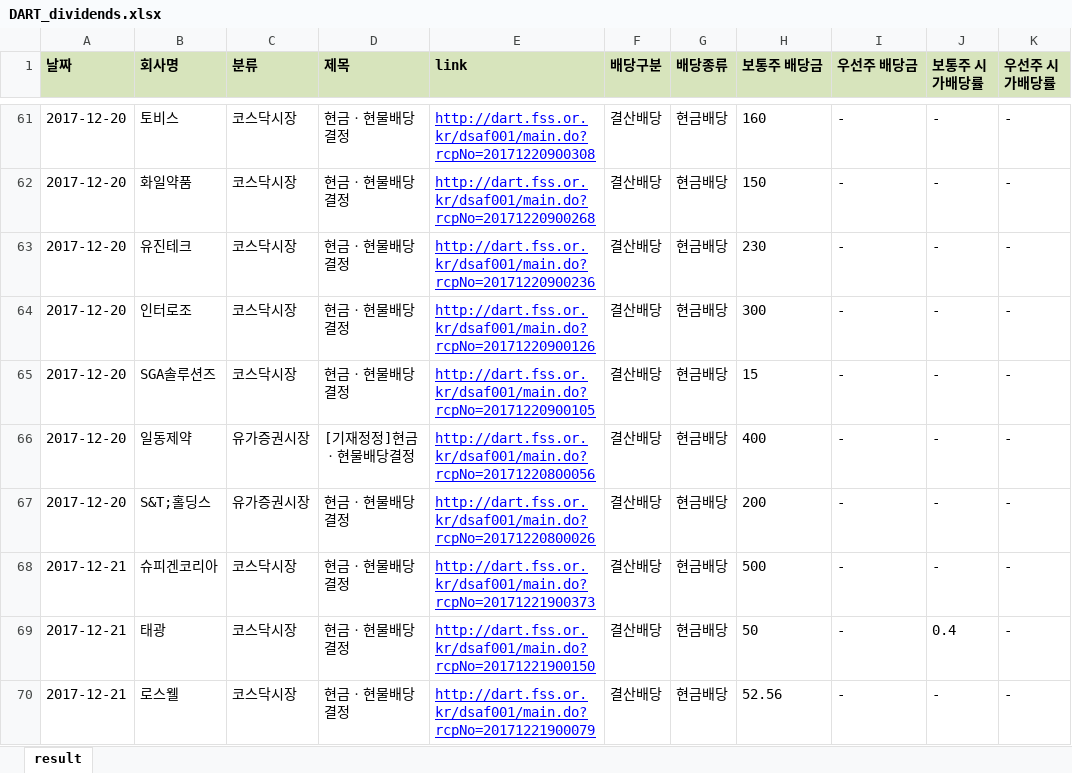
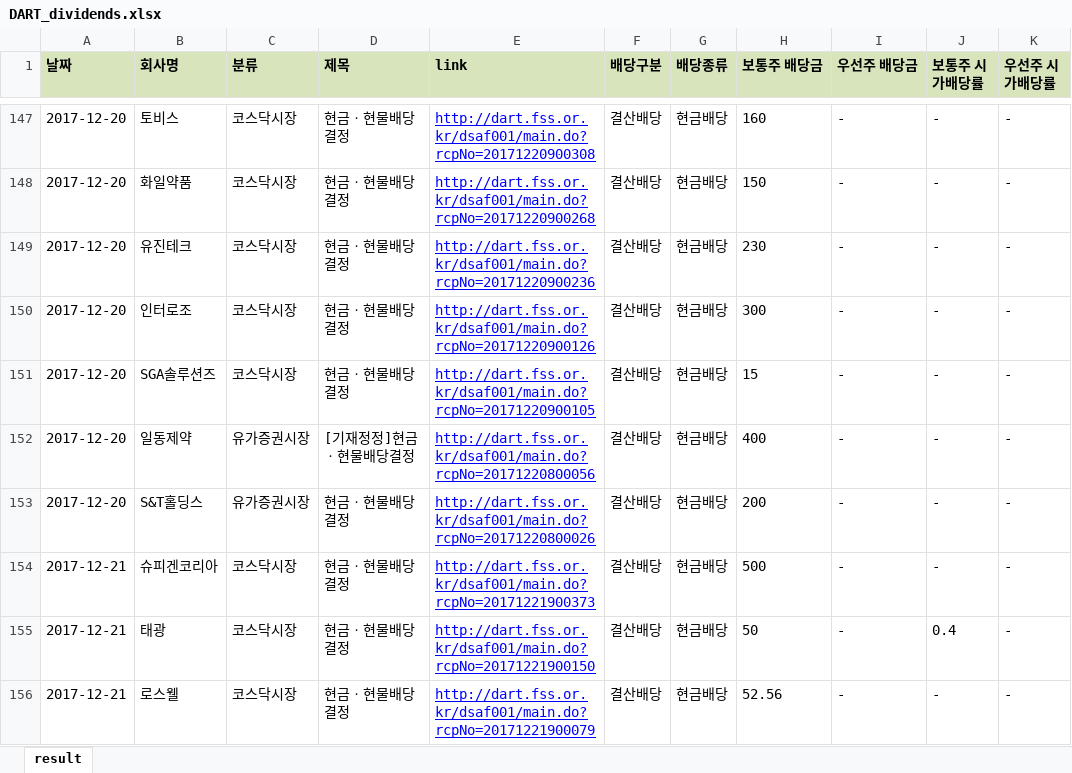
Before and after one commit to agent-jaden/DART_dividends, an Excel workbook: DART_dividends.xlsx, sheet result, drawn as a sheet; only a part is shown, gaps mark what is left out; values as stored, in another font and other column widths than the file's, no borders; addresses are those after the commit; the diff covers the shown part only; the diff names each change by its address in the sheet, - before the commit and + after, or states it on an @@ line.

```diff
--- a/DART_dividends.xlsx (sheet result)
+++ b/DART_dividends.xlsx (sheet result)
-B153 (회사명): S&T;홀딩스
+B153 (회사명): S&T홀딩스
```
Also changed, not shown: 86 added rows elsewhere in this sheet, update_dps_result.xlsx, 1 other file.
